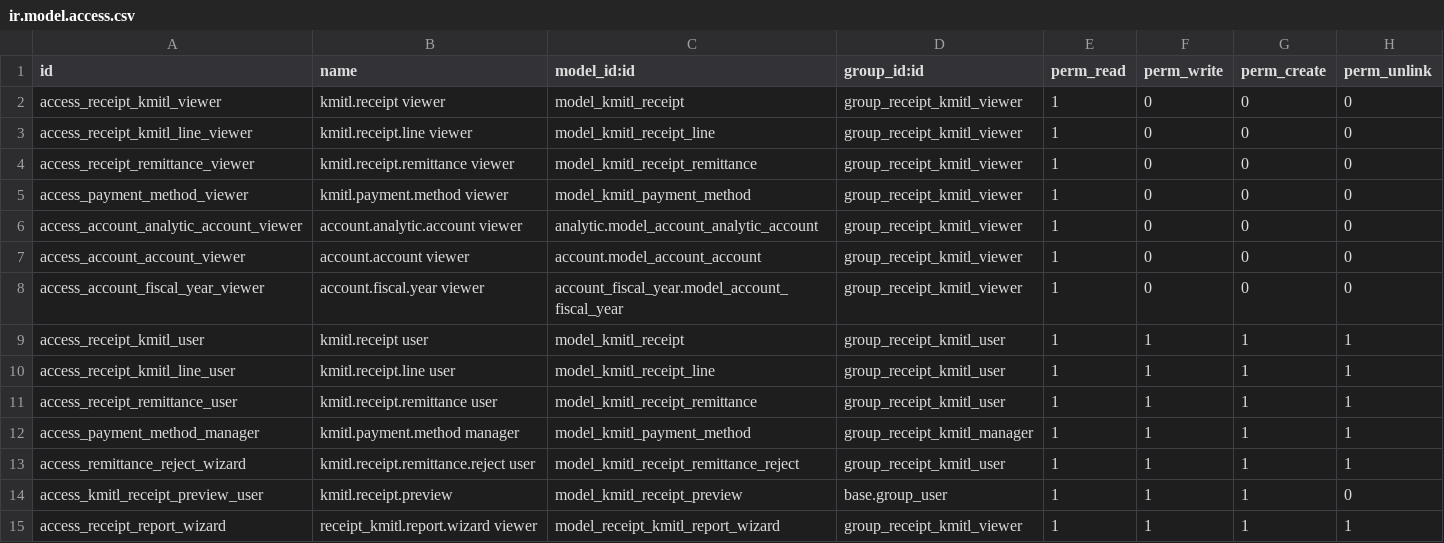
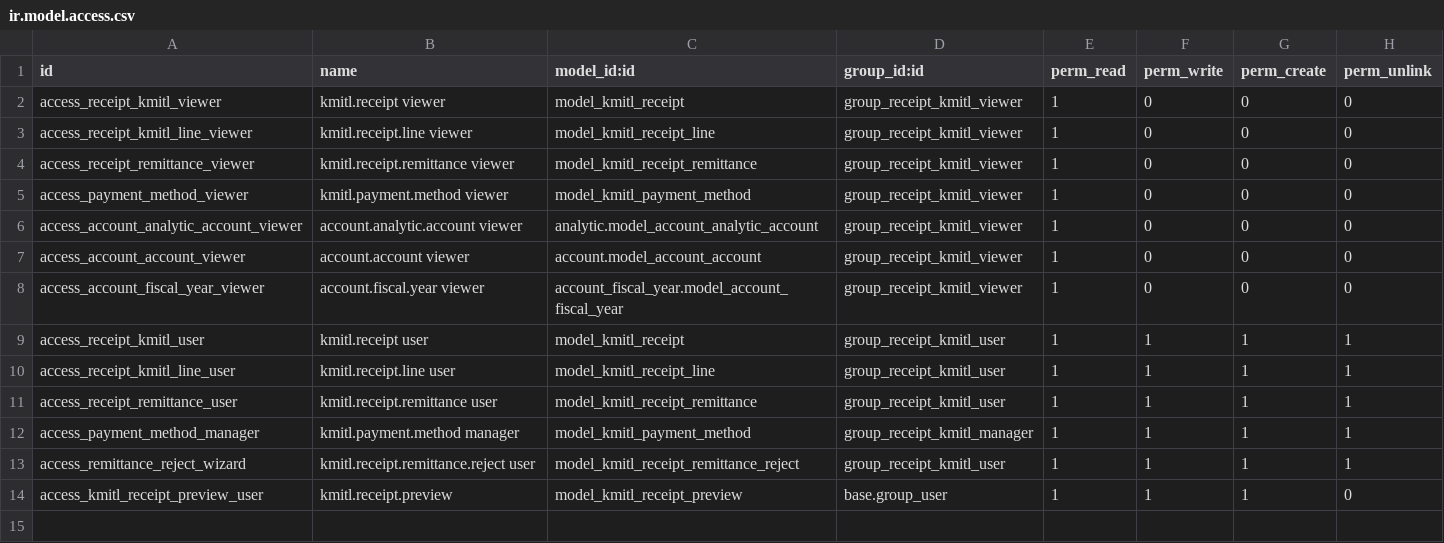
Before and after one commit to Aginix/kmitl, a CSV file: receipt_kmitl/security/ir.model.access.csv, drawn as a sheet; the diff names each change by its address in the sheet, - before the commit and + after, or states it on an @@ line.

Commit message:
[16.0][ADD] receipt_kmitl_summary_report: extract receipt summary report
Move the Receipt Summary Report (OWL client action, filters, XLSX
export) out of receipt_kmitl into a standalone module. The filter bar
now uses Odoo's ControlPanel instead of a custom header/filter div,
and receipt_kmitl no longer depends on accounting_kmitl_reports or
report_xlsx.

```diff
--- a/receipt_kmitl/security/ir.model.access.csv
+++ b/receipt_kmitl/security/ir.model.access.csv
-row 15: access_receipt_report_wizard | receipt_kmitl.report.wizard viewer | model_receipt_kmitl_report_wizard | group_receipt_kmitl_viewer | 1 | 1 | 1 | 1
```
Also changed, not shown: 15 other files.
